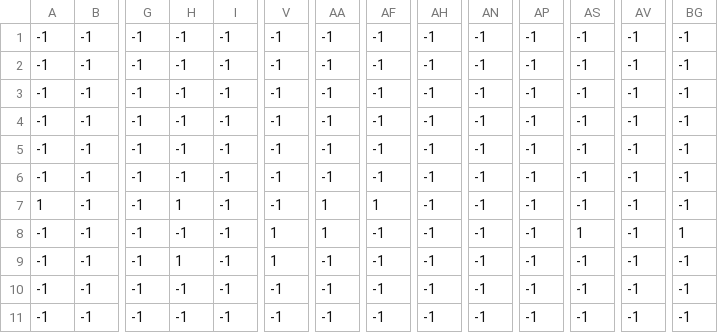
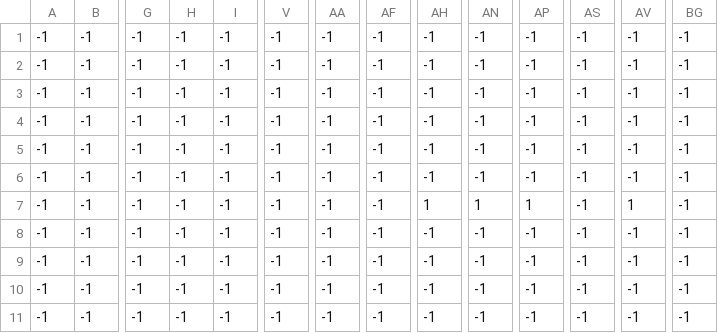
Before and after one commit to martimf3/Projeto-TPJ, a CSV file: levels/0/level_0_constraints.csv, drawn as a sheet; only a part is shown, gaps mark what is left out; the diff names each change by its address in the sheet, - before the commit and + after, or states it on an @@ line.

```diff
--- a/levels/0/level_0_constraints.csv
+++ b/levels/0/level_0_constraints.csv
-A7: 1
+A7: -1
-H7: 1
+H7: -1
-AA7:AA8: 1
+AA7:AA8: -1
-AF7: 1
+AF7: -1
-AH7: -1
+AH7: 1
-AN7: -1
+AN7: 1
-AP7: -1
+AP7: 1
-AV7: -1
+AV7: 1
-V8:V9: 1
+V8:V9: -1
-AS8: 1
+AS8: -1
-BG8: 1
+BG8: -1
-H9: 1
+H9: -1
```
Also changed, not shown: levels/0/level_0_coins.csv, levels/0/level_0_enemies.csv, 7 other files.
